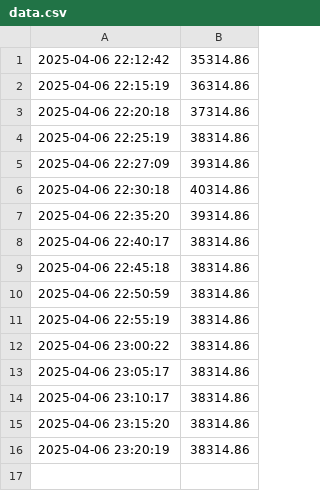
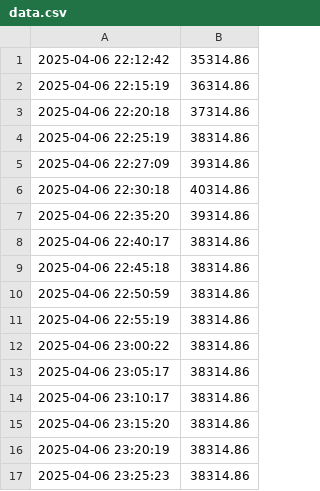
Before and after one commit to GaetanAm/live-dashboard-project, a CSV file: data.csv, drawn as a sheet; the diff names each change by its address in the sheet, - before the commit and + after, or states it on an @@ line.

```diff
--- a/data.csv
+++ b/data.csv
+row 17: 2025-04-06 23:25:23 | 38314.86
```
Also changed, not shown: 1 other file.
